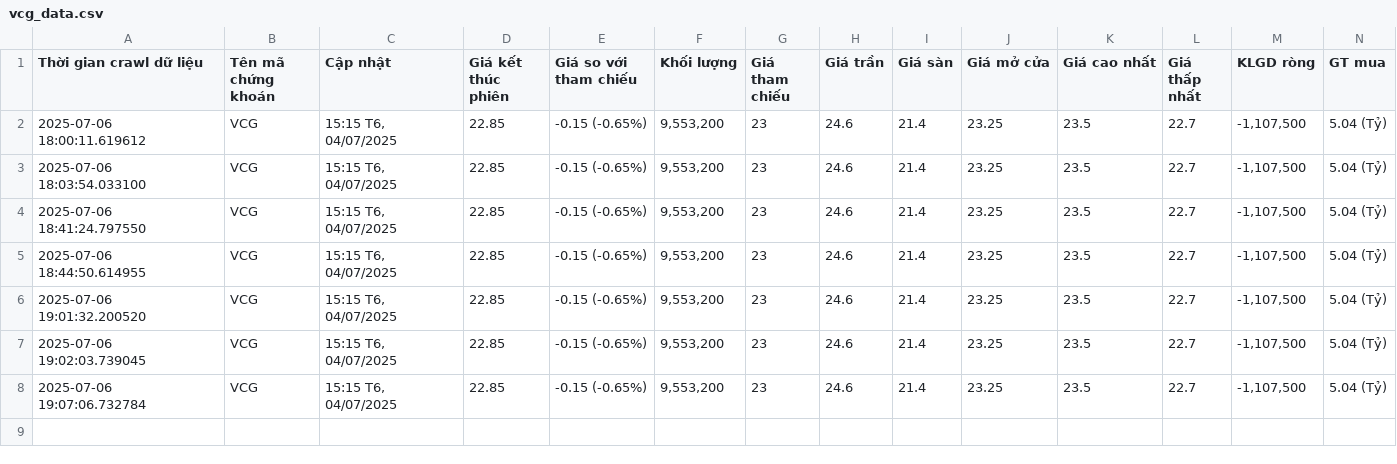
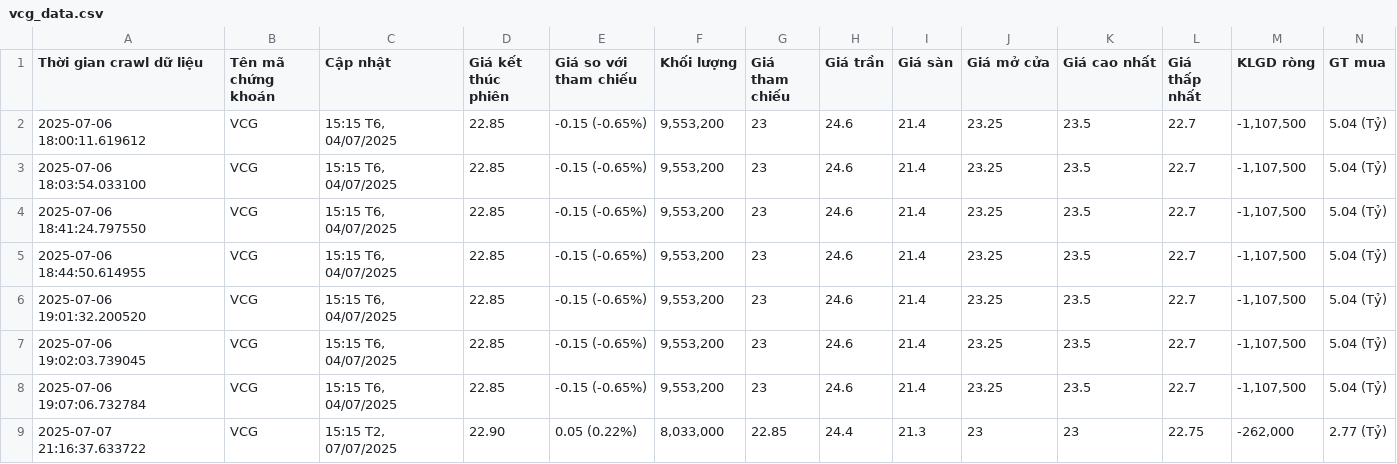
Before and after one commit to bazzi24/Crawl_Data_From_Cafef, a CSV file: notebook/file_csv/vcg_data.csv, drawn as a sheet; only a part is shown; rows hold the shown columns only; the diff names each change by its address in the sheet, - before the commit and + after, or states it on an @@ line.

```diff
--- a/notebook/file_csv/vcg_data.csv
+++ b/notebook/file_csv/vcg_data.csv
+row 9: 2025-07-07 21:16:37.633722 | VCG | 15:15 T2, 07/07/2025 | 22.90 | 0.05 (0.22%) | 8,033,000 | 22.85 | 24.4 | 21.3 | 23 | 23 | 22.75 | -262,000 | 2.77 (Tỷ)
```
Also changed, not shown: notebook/file_csv/fpt_data.csv, notebook/file_csv/mbb_data.csv, 7 other files.
